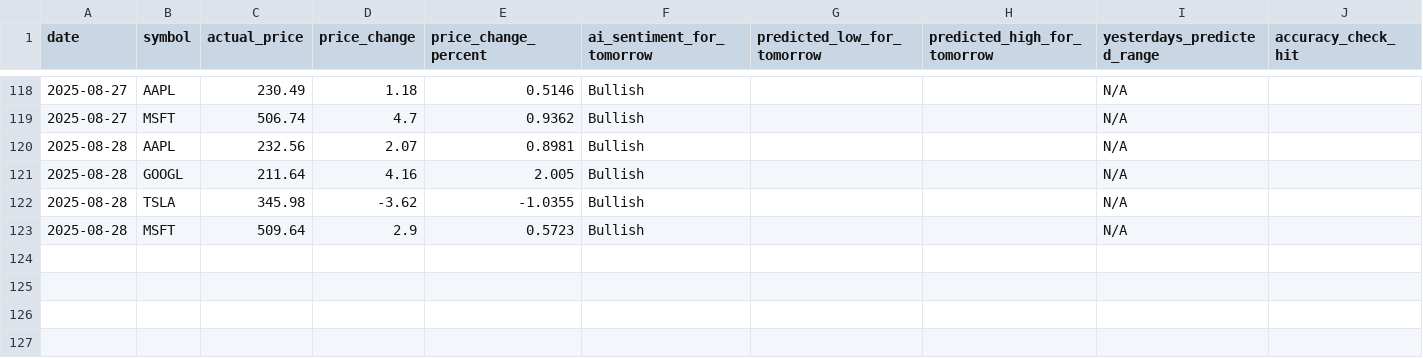
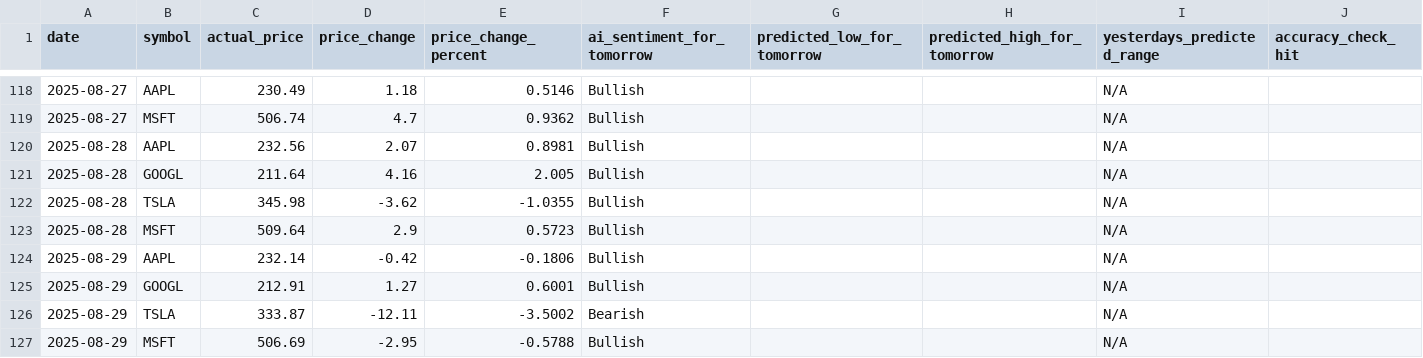
Before and after one commit to TanivAshraf/ai-stock-analyzer, a CSV file: history.csv, drawn as a sheet; only a part is shown, gaps mark what is left out.

```diff
--- a/history.csv
+++ b/history.csv
@@ -123 +123,5 @@ date,symbol,actual_price,price_change,price_change_percent,ai_sentiment_for_tomo
 2025-08-28,MSFT,509.64,2.9,0.5723,Bullish,,,N/A,
+2025-08-29,AAPL,232.14,-0.42,-0.1806,Bullish,,,N/A,
+2025-08-29,GOOGL,212.91,1.27,0.6001,Bullish,,,N/A,
+2025-08-29,TSLA,333.87,-12.11,-3.5002,Bearish,,,N/A,
+2025-08-29,MSFT,506.69,-2.95,-0.5788,Bullish,,,N/A,
```
Also changed, not shown: 1 other file.
